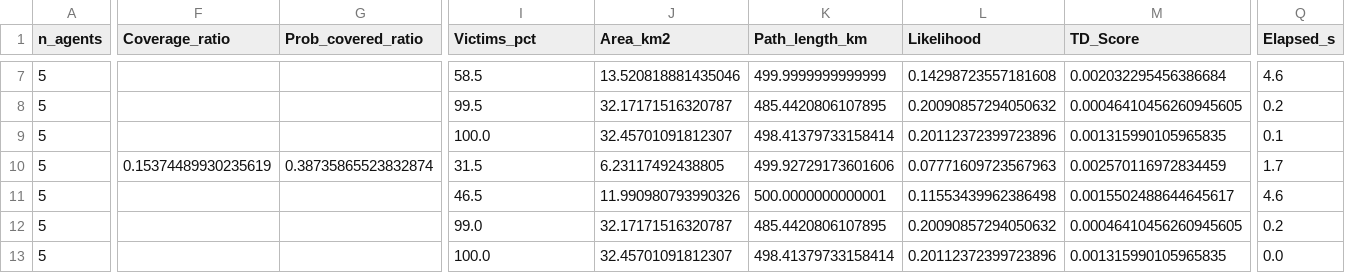
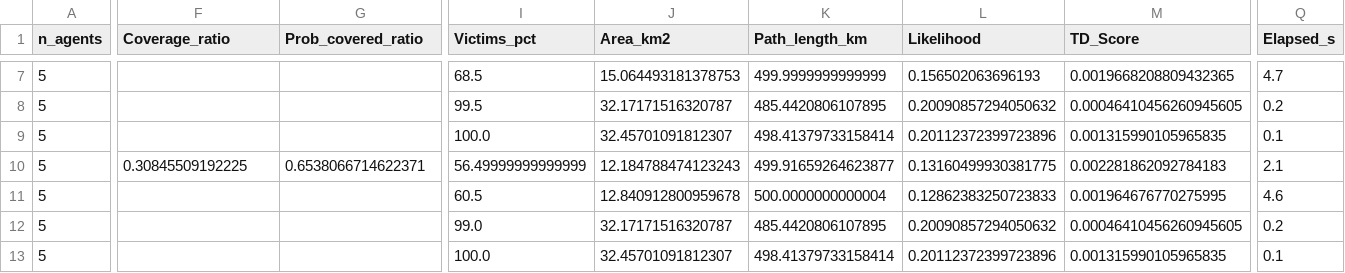
Before and after one commit to fgs36-ua/SAREnv, a CSV file: results/exp1_swarm_vs_centralized.csv, drawn as a sheet; only a part is shown, gaps mark what is left out; the diff covers the shown part only; the diff names each change by its address in the sheet, - before the commit and + after, or states it on an @@ line.

```diff
--- a/results/exp1_swarm_vs_centralized.csv
+++ b/results/exp1_swarm_vs_centralized.csv
-I7 (Victims_pct): 58.5
+I7 (Victims_pct): 68.5
-J7 (Area_km2): 13.520818881435046
+J7 (Area_km2): 15.064493181378753
-L7 (Likelihood): 0.14298723557181608
+L7 (Likelihood): 0.156502063696193
-M7 (TD_Score): 0.002032295456386684
+M7 (TD_Score): 0.0019668208809432365
-Q7 (Elapsed_s): 4.6
+Q7 (Elapsed_s): 4.7
-F10 (Coverage_ratio): 0.15374489930235619
+F10 (Coverage_ratio): 0.30845509192225
-G10 (Prob_covered_ratio): 0.38735865523832874
+G10 (Prob_covered_ratio): 0.6538066714622371
-I10 (Victims_pct): 31.5
+I10 (Victims_pct): 56.49999999999999
-J10 (Area_km2): 6.23117492438805
+J10 (Area_km2): 12.184788474123243
-K10 (Path_length_km): 499.92729173601606
+K10 (Path_length_km): 499.91659264623877
-L10 (Likelihood): 0.07771609723567963
+L10 (Likelihood): 0.13160499930381775
-M10 (TD_Score): 0.002570116972834459
+M10 (TD_Score): 0.002281862092784183
-Q10 (Elapsed_s): 1.7
+Q10 (Elapsed_s): 2.1
-I11 (Victims_pct): 46.5
+I11 (Victims_pct): 60.5
-J11 (Area_km2): 11.990980793990326
+J11 (Area_km2): 12.840912800959678
-K11 (Path_length_km): 500.0000000000001
+K11 (Path_length_km): 500.0000000000004
-L11 (Likelihood): 0.11553439962386498
+L11 (Likelihood): 0.12862383250723833
-M11 (TD_Score): 0.0015502488644645617
+M11 (TD_Score): 0.001964676770275995
-Q13 (Elapsed_s): 0.0
+Q13 (Elapsed_s): 0.1
```
Also changed, not shown: 72 edited cells elsewhere in this file, results/big_sim_10d_10p_b500k.csv, results/exp2_team_composition.csv, 4 other files.
